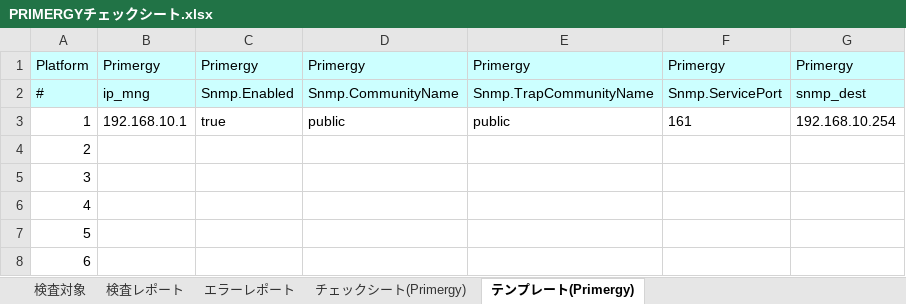
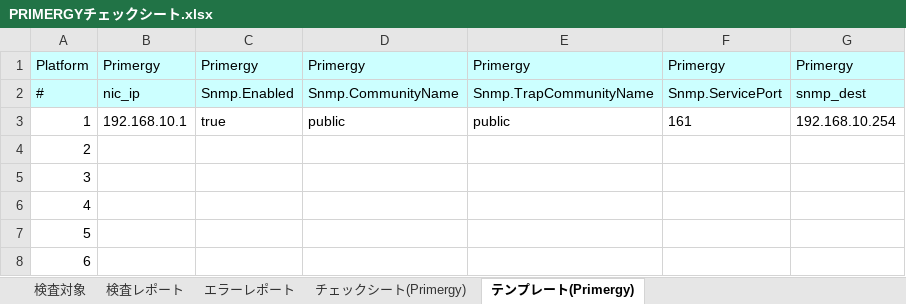
Before and after one commit to frsw3nr/gradle-server-acceptance, an Excel workbook: template/FJ_Primergy/PRIMERGYチェックシート.xlsx, sheet テンプレート(Primergy), drawn as a sheet; only a part is shown; values as stored, in another font and other column widths than the file's, no borders; the diff names each change by its address in the sheet, - before the commit and + after, or states it on an @@ line.

```diff
--- a/template/FJ_Primergy/PRIMERGYチェックシート.xlsx (sheet テンプレート(Primergy))
+++ b/template/FJ_Primergy/PRIMERGYチェックシート.xlsx (sheet テンプレート(Primergy))
-B2: ip_mng
+B2: nic_ip
```
Also changed, not shown: sheet チェックシート(Primergy), hidden cells, 11 other files.
